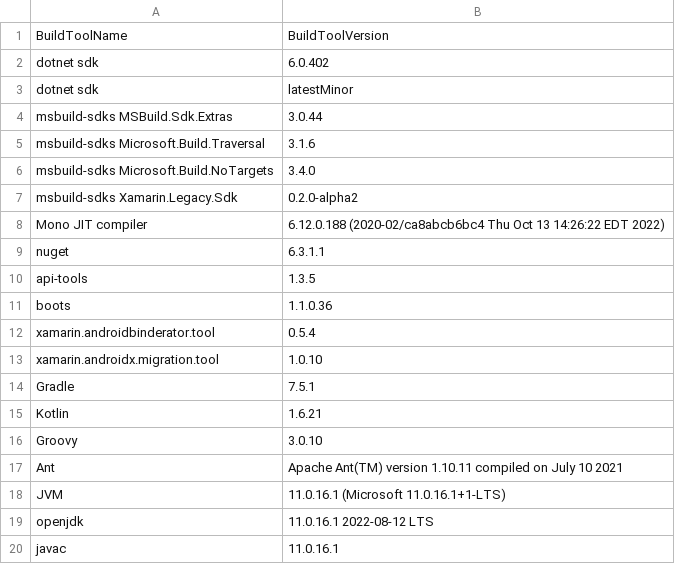
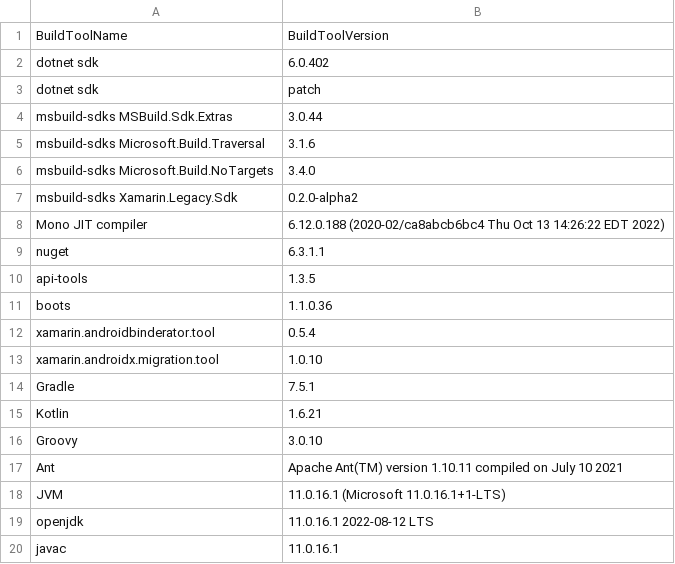
Before and after one commit to xamarin/GooglePlayServicesComponents, a CSV file: docs/buildtoolsinventory.csv, drawn as a sheet.

```diff
--- a/docs/buildtoolsinventory.csv
+++ b/docs/buildtoolsinventory.csv
@@ -2,3 +2,3 @@ BuildToolName,BuildToolVersion
 dotnet sdk, 6.0.402
-dotnet sdk, latestMinor
+dotnet sdk, patch
 msbuild-sdks MSBuild.Sdk.Extras, 3.0.44
```
Also changed, not shown: 5 other files.
